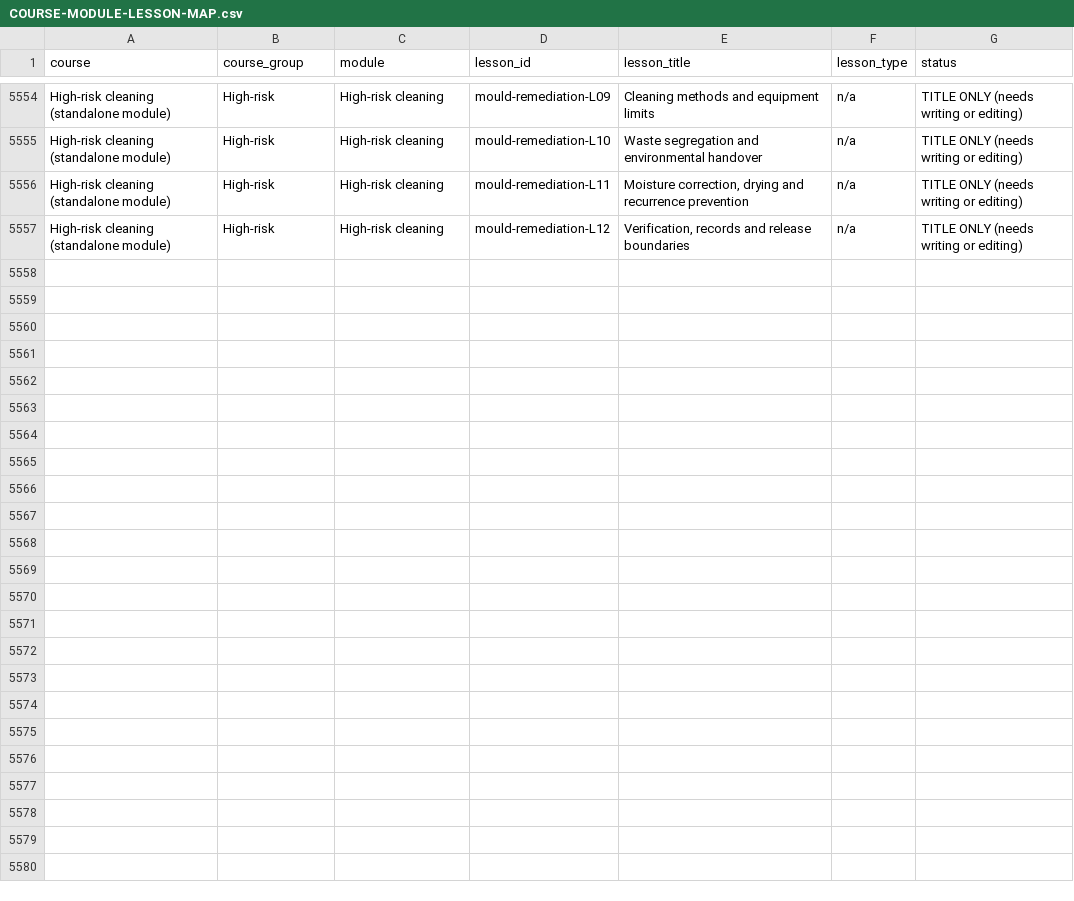
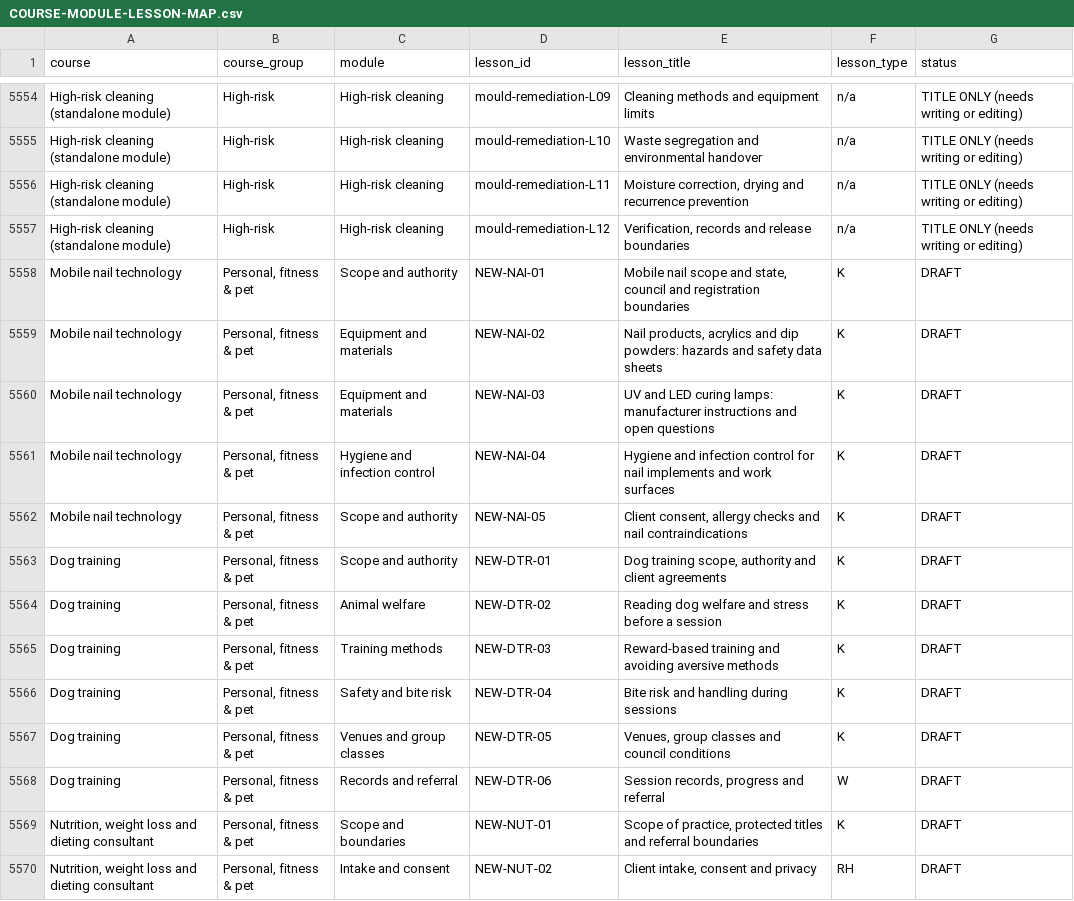
Before and after one commit to Masterleeaus/Skilled, a CSV file: curriculum/structure/COURSE-MODULE-LESSON-MAP.csv, drawn as a sheet; only a part is shown, gaps mark what is left out; the diff covers the shown part only.

```diff
--- a/curriculum/structure/COURSE-MODULE-LESSON-MAP.csv
+++ b/curriculum/structure/COURSE-MODULE-LESSON-MAP.csv
@@ -5557 +5557,14 @@ High-risk cleaning (standalone module),High-risk,High-risk cleaning,mould-remedi
 High-risk cleaning (standalone module),High-risk,High-risk cleaning,mould-remediation-L12,"Verification, records and release boundaries",n/a,TITLE ONLY (needs writing or editing)
+Mobile nail technology,"Personal, fitness & pet",Scope and authority,NEW-NAI-01,"Mobile nail scope and state, council and registration boundaries",K,DRAFT
+Mobile nail technology,"Personal, fitness & pet",Equipment and materials,NEW-NAI-02,"Nail products, acrylics and dip powders: hazards and safety data sheets",K,DRAFT
+Mobile nail technology,"Personal, fitness & pet",Equipment and materials,NEW-NAI-03,UV and LED curing lamps: manufacturer instructions and open questions,K,DRAFT
+Mobile nail technology,"Personal, fitness & pet",Hygiene and infection control,NEW-NAI-04,Hygiene and infection control for nail implements and work surfaces,K,DRAFT
+Mobile nail technology,"Personal, fitness & pet",Scope and authority,NEW-NAI-05,"Client consent, allergy checks and nail contraindications",K,DRAFT
+Dog training,"Personal, fitness & pet",Scope and authority,NEW-DTR-01,"Dog training scope, authority and client agreements",K,DRAFT
+Dog training,"Personal, fitness & pet",Animal welfare,NEW-DTR-02,Reading dog welfare and stress before a session,K,DRAFT
+Dog training,"Personal, fitness & pet",Training methods,NEW-DTR-03,Reward-based training and avoiding aversive methods,K,DRAFT
+Dog training,"Personal, fitness & pet",Safety and bite risk,NEW-DTR-04,Bite risk and handling during sessions,K,DRAFT
+Dog training,"Personal, fitness & pet",Venues and group classes,NEW-DTR-05,"Venues, group classes and council conditions",K,DRAFT
+Dog training,"Personal, fitness & pet",Records and referral,NEW-DTR-06,"Session records, progress and referral",W,DRAFT
+"Nutrition, weight loss and dieting consultant","Personal, fitness & pet",Scope and boundaries,NEW-NUT-01,"Scope of practice, protected titles and referral boundaries",K,DRAFT
+"Nutrition, weight loss and dieting consultant","Personal, fitness & pet",Intake and consent,NEW-NUT-02,"Client intake, consent and privacy",RH,DRAFT
```
Also changed, not shown: 12 added rows elsewhere in this file, 36 other files.
